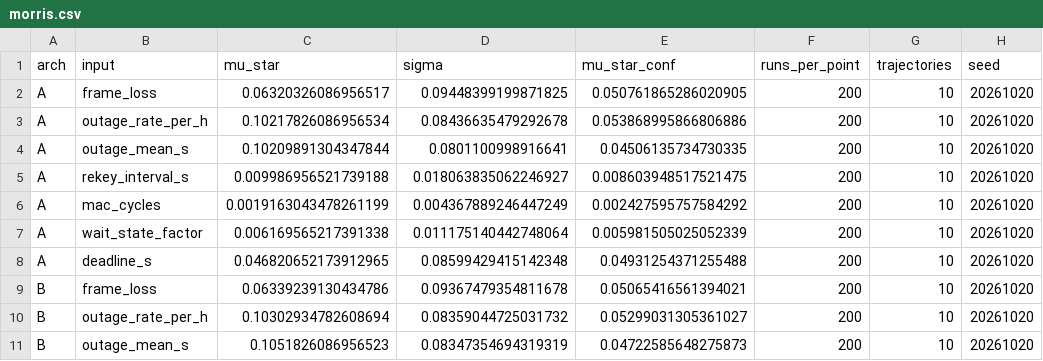
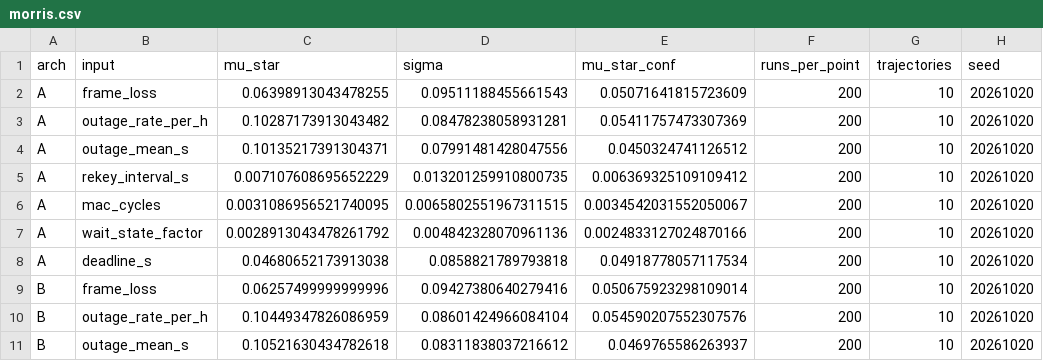
Before and after one commit to hudasol/post-quantum-security, a CSV file: mission/results/morris.csv, drawn as a sheet; only a part is shown; the diff covers the shown part only; the diff names each change by its address in the sheet, - before the commit and + after, or states it on an @@ line.

Commit message:
Mission study: use published X25519 and Ed25519 rows instead of proxies
X25519 from S12A-325 (STM32F401 at 84 MHz, two scalar multiplications per
handshake) and Ed25519 verify from S12A-328, with the range over all
published Cortex-M4 rows shown beside each value. Handshake compute falls
from about 84 ms to 19 to 23 ms at 168 MHz; availability, latency and every
feasibility verdict are unchanged.

```diff
--- a/mission/results/morris.csv
+++ b/mission/results/morris.csv
-C2 (mu_star): 0.06320326086956517
+C2 (mu_star): 0.06398913043478255
-D2 (sigma): 0.09448399199871825
+D2 (sigma): 0.09511188455661543
-E2 (mu_star_conf): 0.050761865286020905
+E2 (mu_star_conf): 0.05071641815723609
-C3 (mu_star): 0.10217826086956534
+C3 (mu_star): 0.10287173913043482
-D3 (sigma): 0.08436635479292678
+D3 (sigma): 0.08478238058931281
-E3 (mu_star_conf): 0.053868995866806886
+E3 (mu_star_conf): 0.05411757473307369
-C4 (mu_star): 0.10209891304347844
+C4 (mu_star): 0.10135217391304371
-D4 (sigma): 0.0801100998916641
+D4 (sigma): 0.07991481428047556
-E4 (mu_star_conf): 0.04506135734730335
+E4 (mu_star_conf): 0.0450324741126512
-C5 (mu_star): 0.009986956521739188
+C5 (mu_star): 0.007107608695652229
-D5 (sigma): 0.018063835062246927
+D5 (sigma): 0.013201259910800735
-E5 (mu_star_conf): 0.008603948517521475
+E5 (mu_star_conf): 0.006369325109109412
-C6 (mu_star): 0.0019163043478261199
+C6 (mu_star): 0.0031086956521740095
-D6 (sigma): 0.004367889246447249
+D6 (sigma): 0.0065802551967311515
-E6 (mu_star_conf): 0.002427595757584292
+E6 (mu_star_conf): 0.0034542031552050067
-C7 (mu_star): 0.006169565217391338
+C7 (mu_star): 0.0028913043478261792
-D7 (sigma): 0.011175140442748064
+D7 (sigma): 0.004842328070961136
-E7 (mu_star_conf): 0.005981505025052339
+E7 (mu_star_conf): 0.0024833127024870166
-C8 (mu_star): 0.046820652173912965
+C8 (mu_star): 0.04680652173913038
-D8 (sigma): 0.08599429415142348
+D8 (sigma): 0.0858821789793818
-E8 (mu_star_conf): 0.04931254371255488
+E8 (mu_star_conf): 0.04918778057117534
-C9 (mu_star): 0.06339239130434786
+C9 (mu_star): 0.06257499999999996
-D9 (sigma): 0.09367479354811678
+D9 (sigma): 0.09427380640279416
-E9 (mu_star_conf): 0.05065416561394021
+E9 (mu_star_conf): 0.050675923298109014
-C10 (mu_star): 0.10302934782608694
+C10 (mu_star): 0.10449347826086959
-D10 (sigma): 0.08359044725031732
+D10 (sigma): 0.08601424966084104
-E10 (mu_star_conf): 0.05299031305361027
+E10 (mu_star_conf): 0.054590207552307576
-C11 (mu_star): 0.1051826086956523
+C11 (mu_star): 0.10521630434782618
-D11 (sigma): 0.08347354694319319
+D11 (sigma): 0.08311838037216612
-E11 (mu_star_conf): 0.04722585648275873
+E11 (mu_star_conf): 0.0469765586263937
```
Also changed, not shown: 12 edited cells elsewhere in this file, 14 other files.
